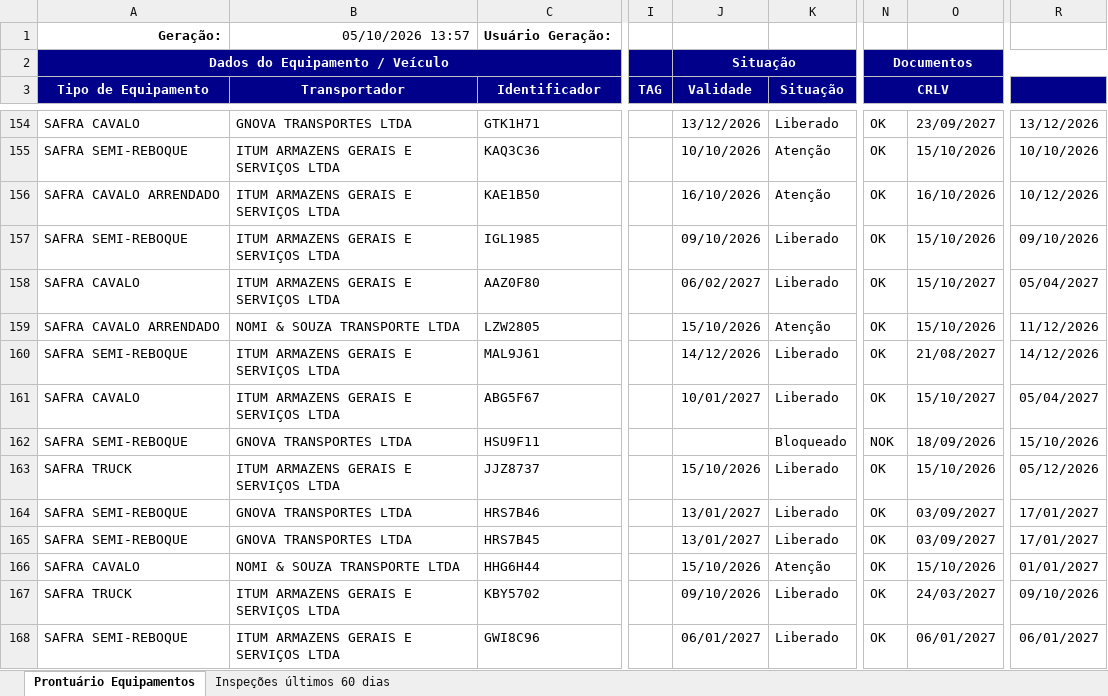
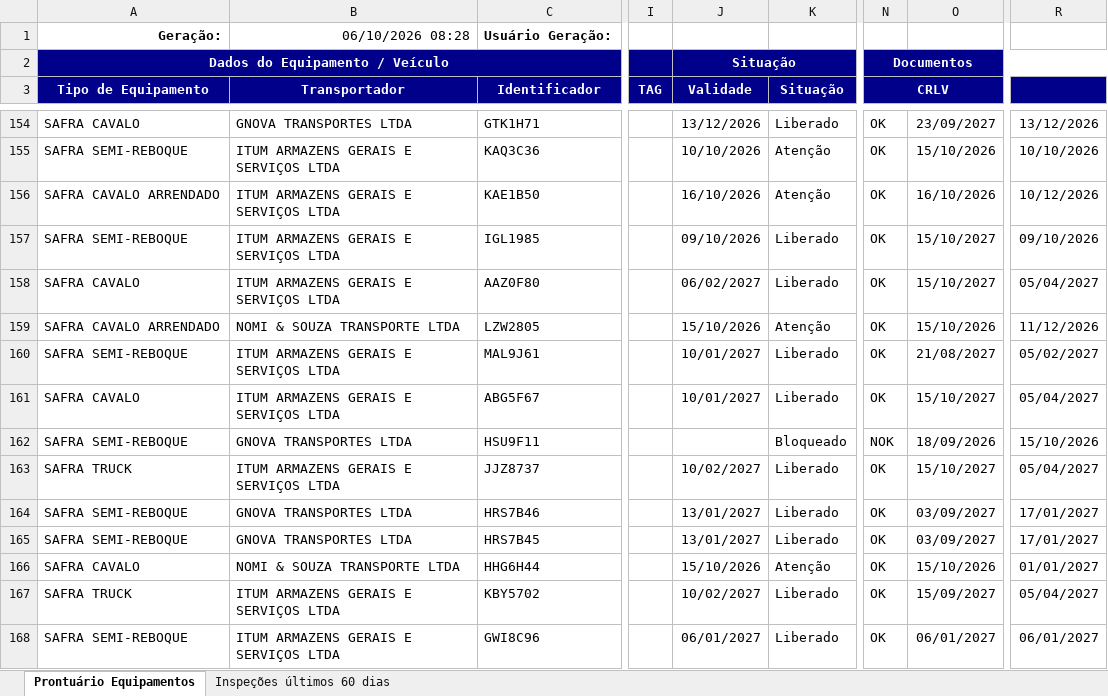
Before and after one commit to hannahfrotalegal/painel-frotalegal-heinz, an Excel workbook: dados/prontuario-equipamentos_1.xlsx, sheet Prontuário Equipamentos, drawn as a sheet; only a part is shown, gaps mark what is left out; values as stored, in another font and other column widths than the file's, no borders; the diff covers the shown part only; the diff names each change by its address in the sheet, - before the commit and + after, or states it on an @@ line.

Commit message:
Atualiza dados — extração 06/10/2026 08:27 (via painel)

```diff
--- a/dados/prontuario-equipamentos_1.xlsx (sheet Prontuário Equipamentos)
+++ b/dados/prontuario-equipamentos_1.xlsx (sheet Prontuário Equipamentos)
-B1 (Transportador): 05/10/2026 13:57
+B1 (Transportador): 06/10/2026 08:28
-O157: 15/10/2026
+O157: 15/10/2027
-J160 (Validade): 14/12/2026
+J160 (Validade): 10/01/2027
-R160: 14/12/2026
+R160: 05/02/2027
-J163 (Validade): 15/10/2026
+J163 (Validade): 10/02/2027
-O163: 15/10/2026
+O163: 15/10/2027
-R163: 05/12/2026
+R163: 05/04/2027
-J167 (Validade): 09/10/2026
+J167 (Validade): 10/02/2027
-O167: 24/03/2027
+O167: 15/09/2027
-R167: 09/10/2026
+R167: 05/04/2027
```
Also changed, not shown: 1 removed row and 188 edited cells elsewhere in this sheet, sheet Inspeções últimos 60 dias.
